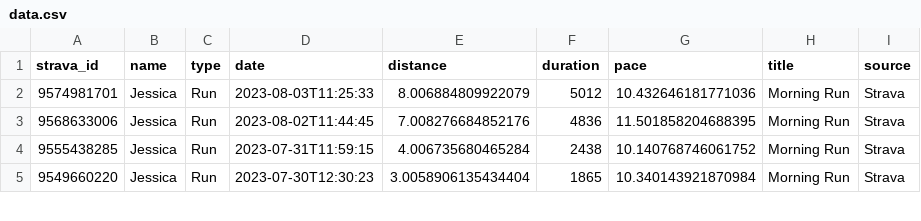
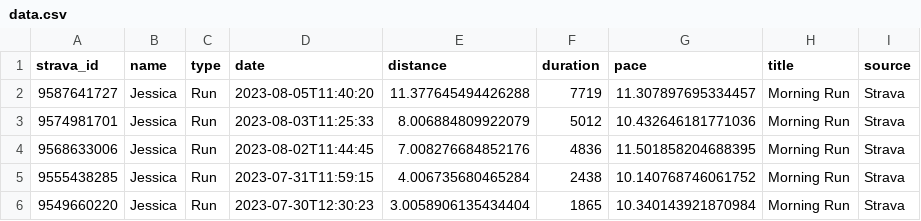
Before and after one commit to eibanez/run, a CSV file: data.csv, drawn as a sheet; only a part is shown.

```diff
--- a/data.csv
+++ b/data.csv
@@ -1,2 +1,3 @@
 strava_id,name,type,date,distance,duration,pace,title,source
+9587641727,Jessica,Run,2023-08-05T11:40:20,11.377645494426288,7719,11.307897695334457,Morning Run,Strava
 9574981701,Jessica,Run,2023-08-03T11:25:33,8.006884809922079,5012,10.432646181771036,Morning Run,Strava
```
Also changed, not shown: 3 other files.
